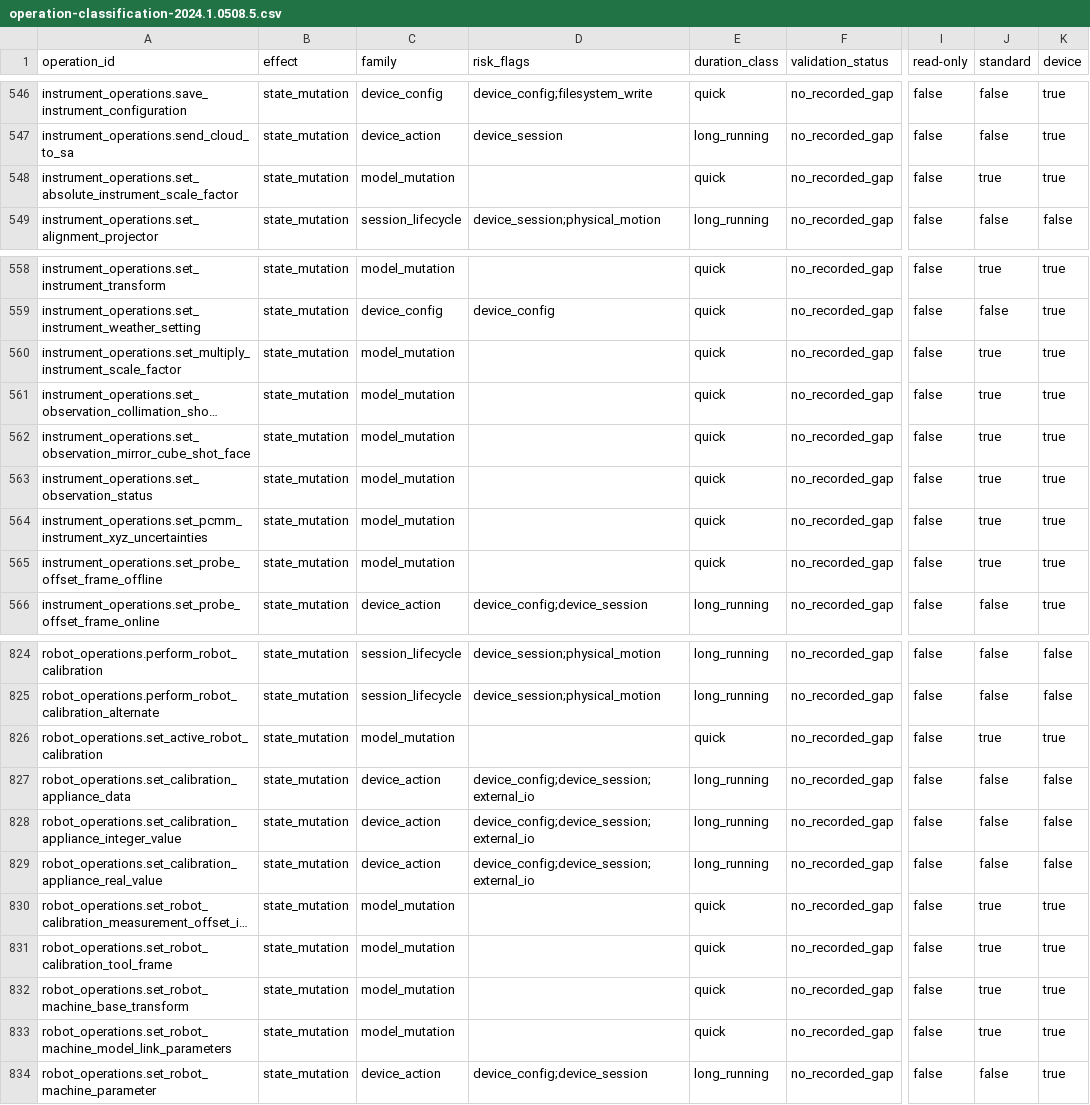
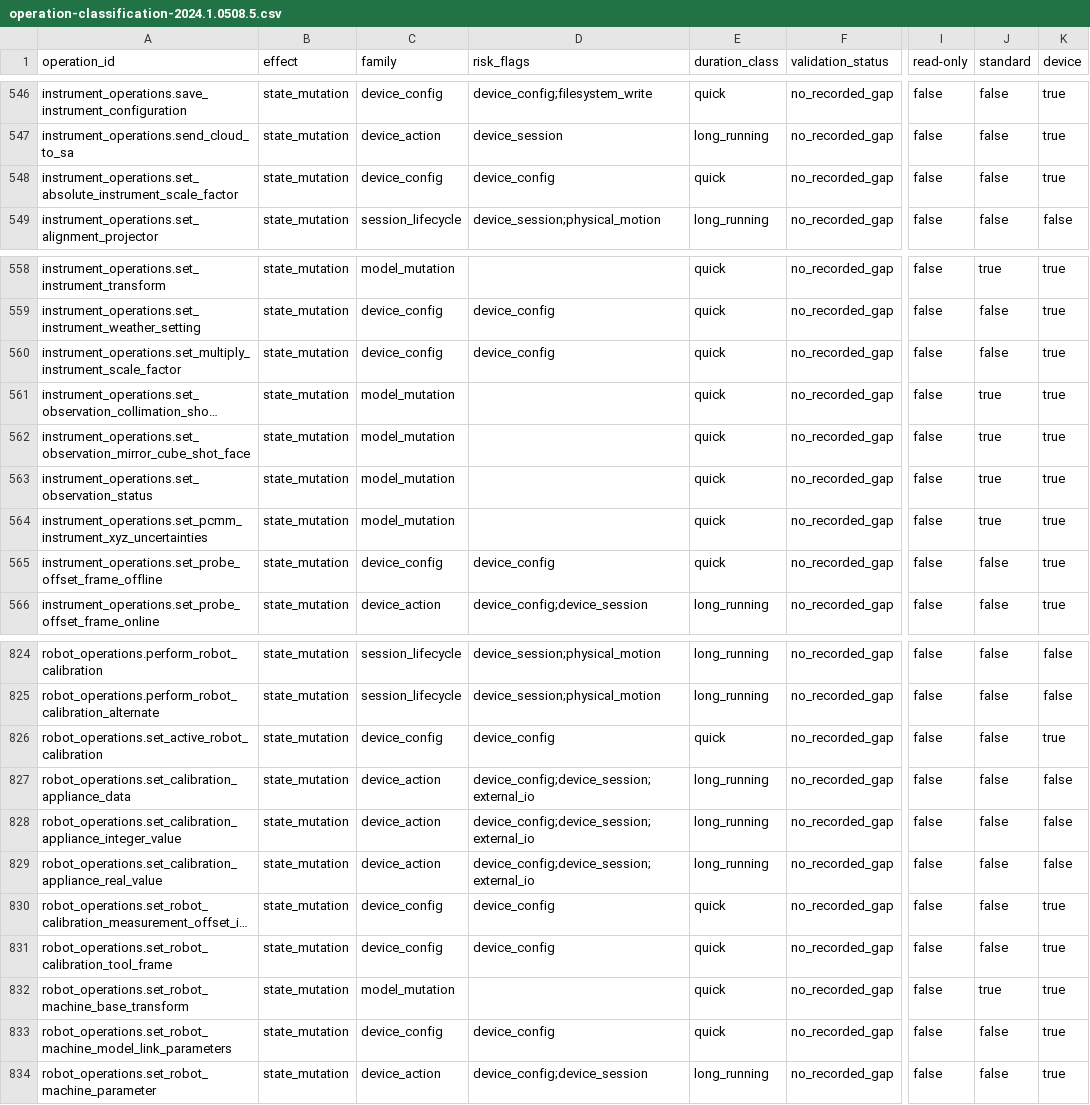
Before and after one commit to spatialanalyzer/briosa, a CSV file: eng/classification/operation-classification-2024.1.0508.5.csv, drawn as a sheet; only a part is shown, gaps mark what is left out; long unchanged cells end in …; the diff names each change by its address in the sheet, - before the commit and + after, or states it on an @@ line.

```diff
--- a/eng/classification/operation-classification-2024.1.0508.5.csv
+++ b/eng/classification/operation-classification-2024.1.0508.5.csv
-C548 (family): model_mutation
+C548 (family): device_config
-D548 (risk_flags): (empty)
+D548 (risk_flags): device_config
-J548 (standard): true
+J548 (standard): false
-C560 (family): model_mutation
+C560 (family): device_config
-D560 (risk_flags): (empty)
+D560 (risk_flags): device_config
-J560 (standard): true
+J560 (standard): false
-C565 (family): model_mutation
+C565 (family): device_config
-D565 (risk_flags): (empty)
+D565 (risk_flags): device_config
-J565 (standard): true
+J565 (standard): false
-C826 (family): model_mutation
+C826 (family): device_config
-D826 (risk_flags): (empty)
+D826 (risk_flags): device_config
-J826 (standard): true
+J826 (standard): false
-C830:C831 (family): model_mutation
+C830:C831 (family): device_config
-D830:D831 (risk_flags): (empty)
+D830:D831 (risk_flags): device_config
-J830:J831 (standard): true
+J830:J831 (standard): false
-C833 (family): model_mutation
+C833 (family): device_config
-D833 (risk_flags): (empty)
+D833 (risk_flags): device_config
-J833 (standard): true
+J833 (standard): false
```
Also changed, not shown: eng/classification/operation-classification-2026.1.0529.7.csv, eng/classification/scalar-presence-2024.1.0508.5.csv, 11 other files.
